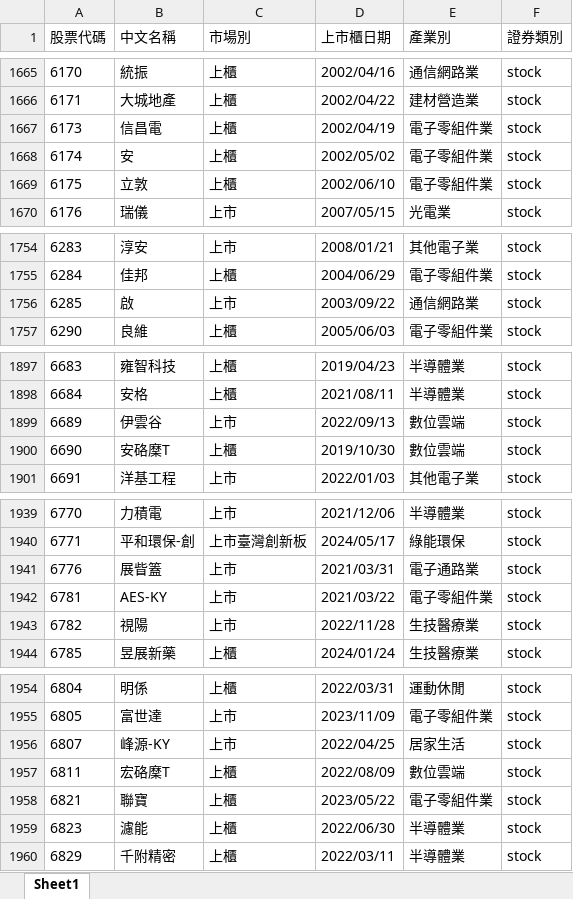
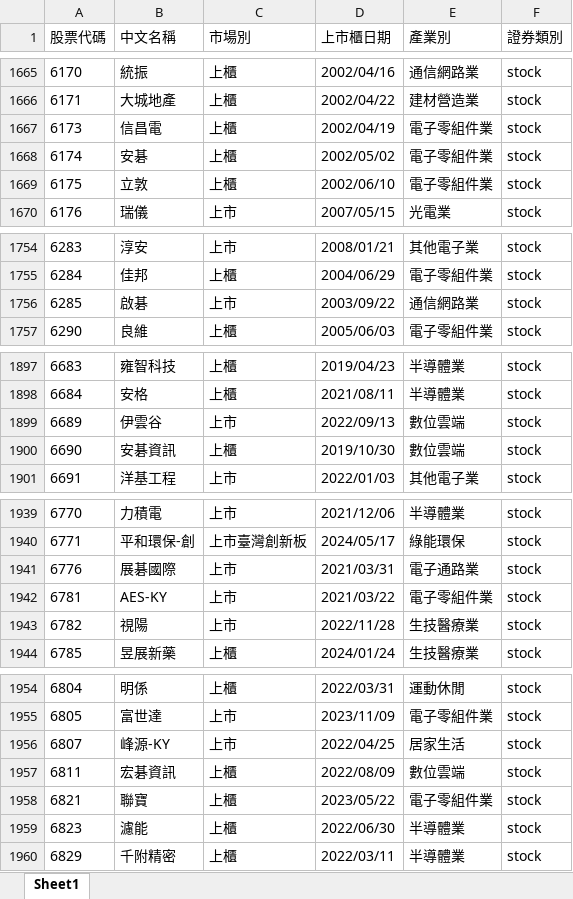
Before and after one commit to frank-lai2018/stock, an Excel workbook: 台股股票代碼NEW.xlsx, sheet Sheet1, drawn as a sheet; only a part is shown, gaps mark what is left out; values as stored, in another font and other column widths than the file's, no borders; the diff covers the shown part only; the diff names each change by its address in the sheet, - before the commit and + after, or states it on an @@ line.

```diff
--- a/台股股票代碼NEW.xlsx (sheet Sheet1)
+++ b/台股股票代碼NEW.xlsx (sheet Sheet1)
-B1668 (中文名稱): 安
+B1668 (中文名稱): 安碁
-B1756 (中文名稱): 啟
+B1756 (中文名稱): 啟碁
-B1900 (中文名稱): 安硌穈T
+B1900 (中文名稱): 安碁資訊
-B1941 (中文名稱): 展眥篕
+B1941 (中文名稱): 展碁國際
-B1957 (中文名稱): 宏硌穈T
+B1957 (中文名稱): 宏碁資訊
```
Also changed, not shown: 10 edited cells elsewhere in this sheet, code.xlsx, 台股ETF代碼.xlsx, 24 other files.
